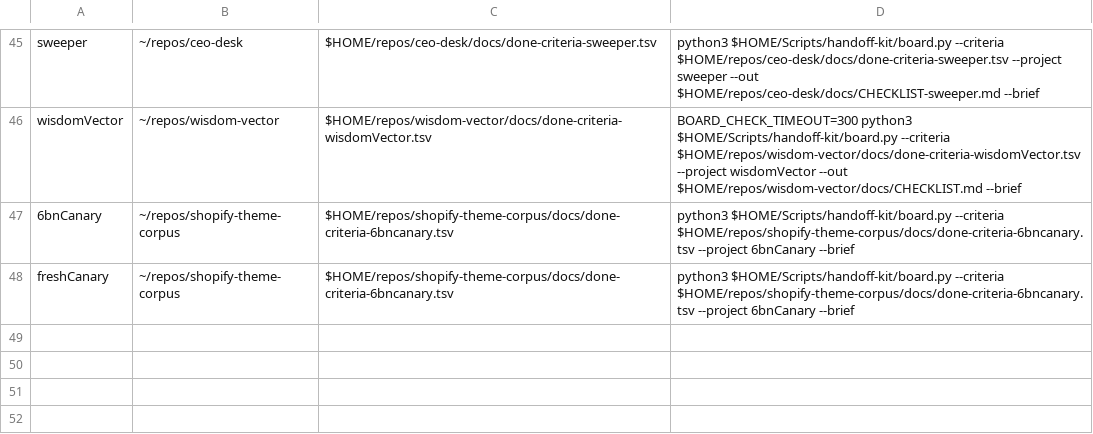
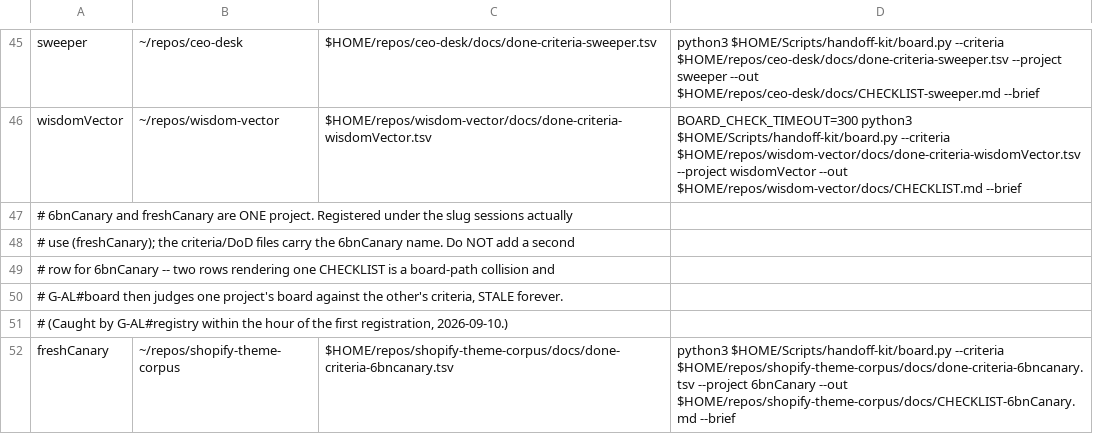
Before and after one commit to jasoncbraatz/darwin-mac-ops, a TSV file: project-charters.tsv, drawn as a sheet; only a part is shown, gaps mark what is left out.

```diff
--- a/project-charters.tsv
+++ b/project-charters.tsv
@@ -46,3 +46,7 @@ sweeper	~/repos/ceo-desk	$HOME/repos/ceo-desk/docs/done-criteria-sweeper.tsv	pyt
 wisdomVector	~/repos/wisdom-vector	$HOME/repos/wisdom-vector/docs/done-criteria-wisdomVector.tsv	BOARD_CHECK_TIMEOUT=300 python3 $HOME/Scripts/handoff-kit/board.py --criteria $HOME/repos/wisdom-vector/docs/done-criteria-wisdomVector.tsv --project wisdomVector --out $HOME/repos/wisdom-vector/docs/CHECKLIST.md --brief
-6bnCanary	~/repos/shopify-theme-corpus	$HOME/repos/shopify-theme-corpus/docs/done-criteria-6bncanary.tsv	python3 $HOME/Scripts/handoff-kit/board.py --criteria $HOME/repos/shopify-theme-corpus/docs/done-criteria-6bncanary.tsv --project 6bnCanary --brief
-freshCanary	~/repos/shopify-theme-corpus	$HOME/repos/shopify-theme-corpus/docs/done-criteria-6bncanary.tsv	python3 $HOME/Scripts/handoff-kit/board.py --criteria $HOME/repos/shopify-theme-corpus/docs/done-criteria-6bncanary.tsv --project 6bnCanary --brief
+# 6bnCanary and freshCanary are ONE project. Registered under the slug sessions actually
+# use (freshCanary); the criteria/DoD files carry the 6bnCanary name. Do NOT add a second
+# row for 6bnCanary -- two rows rendering one CHECKLIST is a board-path collision and
+# G-AL#board then judges one project's board against the other's criteria, STALE forever.
+# (Caught by G-AL#registry within the hour of the first registration, 2026-09-10.)
+freshCanary	~/repos/shopify-theme-corpus	$HOME/repos/shopify-theme-corpus/docs/done-criteria-6bncanary.tsv	python3 $HOME/Scripts/handoff-kit/board.py --criteria $HOME/repos/shopify-theme-corpus/docs/done-criteria-6bncanary.tsv --project 6bnCanary --out $HOME/repos/shopify-theme-corpus/docs/CHECKLIST-6bnCanary.md --brief
```
